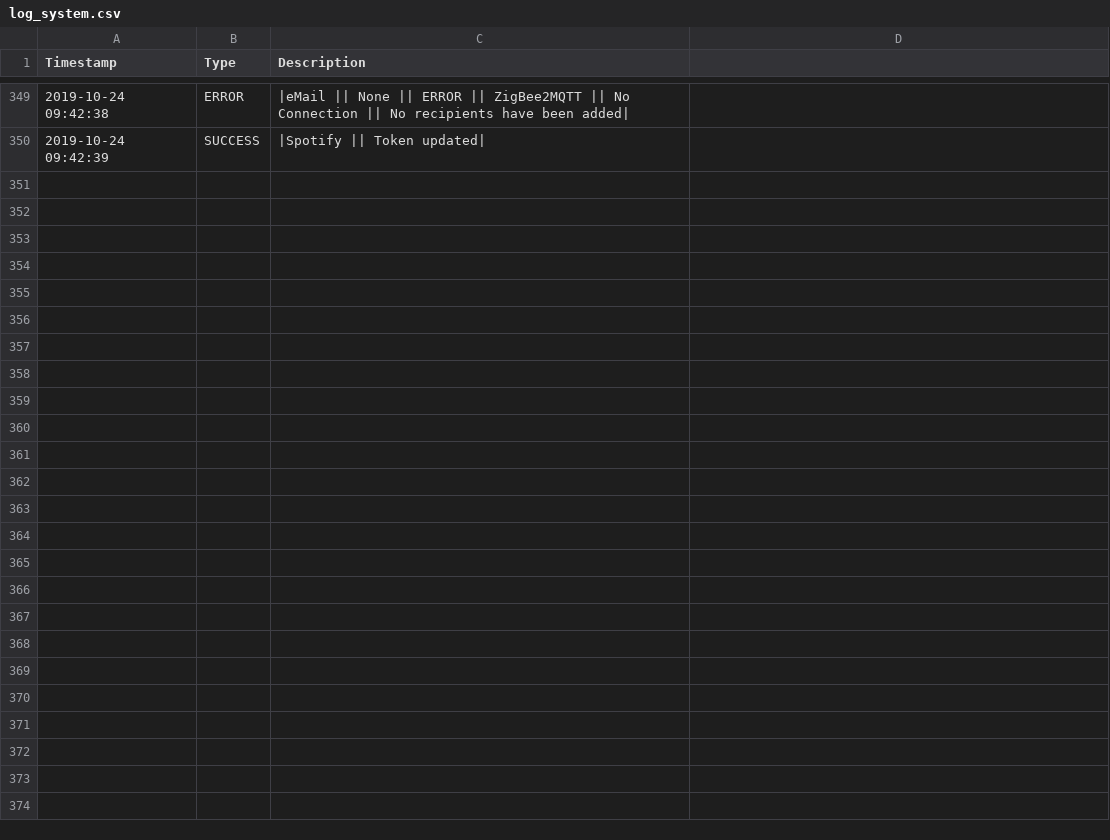
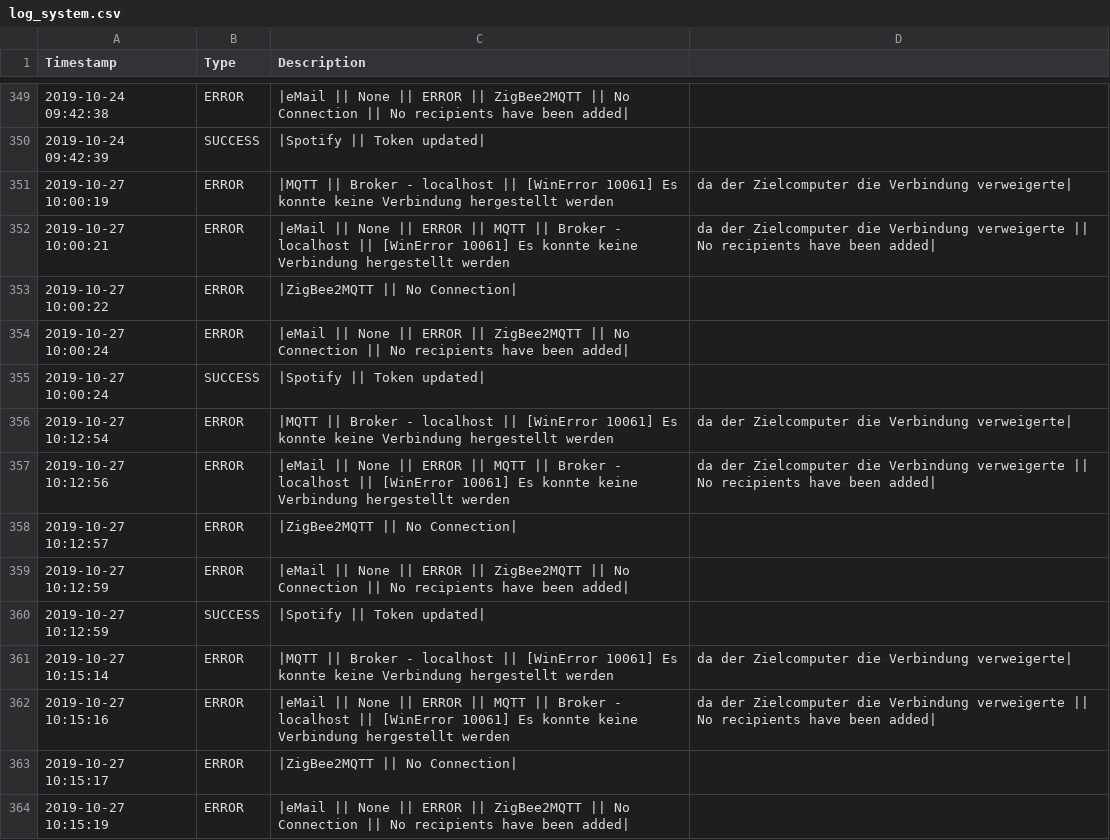
Before and after one commit to stanman71/Priscilla, a CSV file: data/logs/log_system.csv, drawn as a sheet; only a part is shown, gaps mark what is left out; the diff covers the shown part only; the diff names each change by its address in the sheet, - before the commit and + after, or states it on an @@ line.

Commit message:
add mqtt check

```diff
--- a/data/logs/log_system.csv
+++ b/data/logs/log_system.csv
+row 351: 2019-10-27 10:00:19 | ERROR | |MQTT || Broker - localhost || [WinError 10061] Es konnte keine Verbindung hergestellt werden | da der Zielcomputer die Verbindung verweigerte
+row 352: 2019-10-27 10:00:21 | ERROR | |eMail || None || ERROR || MQTT || Broker - localhost || [WinError 10061] Es konnte keine Verbindung hergestellt werden | da der Zielcomputer die Verbindung verweigerte || No recipients have been added
+row 353: 2019-10-27 10:00:22 | ERROR | |ZigBee2MQTT || No Connection
+row 354: 2019-10-27 10:00:24 | ERROR | |eMail || None || ERROR || ZigBee2MQTT || No Connection || No recipients have been added
+row 355: 2019-10-27 10:00:24 | SUCCESS | |Spotify || Token updated
+row 356: 2019-10-27 10:12:54 | ERROR | |MQTT || Broker - localhost || [WinError 10061] Es konnte keine Verbindung hergestellt werden | da der Zielcomputer die Verbindung verweigerte
+row 357: 2019-10-27 10:12:56 | ERROR | |eMail || None || ERROR || MQTT || Broker - localhost || [WinError 10061] Es konnte keine Verbindung hergestellt werden | da der Zielcomputer die Verbindung verweigerte || No recipients have been added
+row 358: 2019-10-27 10:12:57 | ERROR | |ZigBee2MQTT || No Connection
+row 359: 2019-10-27 10:12:59 | ERROR | |eMail || None || ERROR || ZigBee2MQTT || No Connection || No recipients have been added
+row 360: 2019-10-27 10:12:59 | SUCCESS | |Spotify || Token updated
+row 361: 2019-10-27 10:15:14 | ERROR | |MQTT || Broker - localhost || [WinError 10061] Es konnte keine Verbindung hergestellt werden | da der Zielcomputer die Verbindung verweigerte
+row 362: 2019-10-27 10:15:16 | ERROR | |eMail || None || ERROR || MQTT || Broker - localhost || [WinError 10061] Es konnte keine Verbindung hergestellt werden | da der Zielcomputer die Verbindung verweigerte || No recipients have been added
+row 363: 2019-10-27 10:15:17 | ERROR | |ZigBee2MQTT || No Connection
+row 364: 2019-10-27 10:15:19 | ERROR | |eMail || None || ERROR || ZigBee2MQTT || No Connection || No recipients have been added
```
Also changed, not shown: 13 added rows elsewhere in this file, 12 other files.
